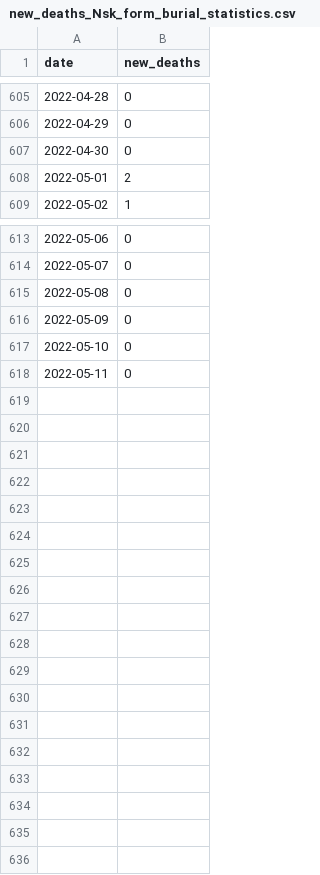
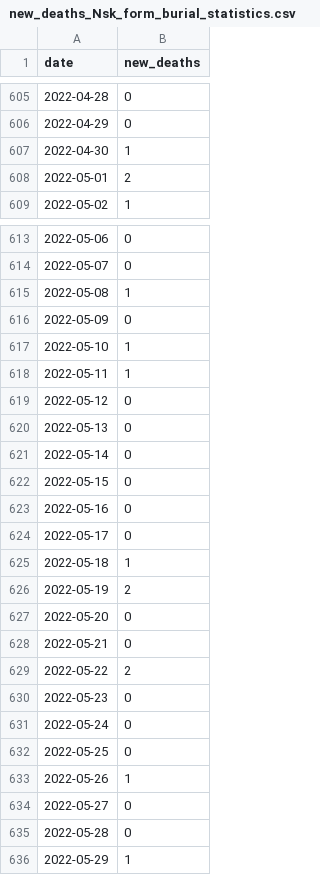
Before and after one commit to Kate1892/data.app.covid19-modeling, a CSV file: covid19-modeling.ru/data/new_deaths_Nsk_form_burial_statistics.csv, drawn as a sheet; only a part is shown, gaps mark what is left out.

```diff
--- a/covid19-modeling.ru/data/new_deaths_Nsk_form_burial_statistics.csv
+++ b/covid19-modeling.ru/data/new_deaths_Nsk_form_burial_statistics.csv
@@ -606,3 +606,3 @@ date,new_deaths
 2022-04-29,0
-2022-04-30,0
+2022-04-30,1
 2022-05-01,2
@@ -614,5 +614,23 @@ date,new_deaths
 2022-05-07,0
-2022-05-08,0
+2022-05-08,1
 2022-05-09,0
-2022-05-10,0
-2022-05-11,0
+2022-05-10,1
+2022-05-11,1
+2022-05-12,0
+2022-05-13,0
+2022-05-14,0
+2022-05-15,0
+2022-05-16,0
+2022-05-17,0
+2022-05-18,1
+2022-05-19,2
+2022-05-20,0
+2022-05-21,0
+2022-05-22,2
+2022-05-23,0
+2022-05-24,0
+2022-05-25,0
+2022-05-26,1
+2022-05-27,0
+2022-05-28,0
+2022-05-29,1
```
Also changed, not shown: covid19-modeling.ru/data/novosibirsk-region-data.csv, 2 other files.
